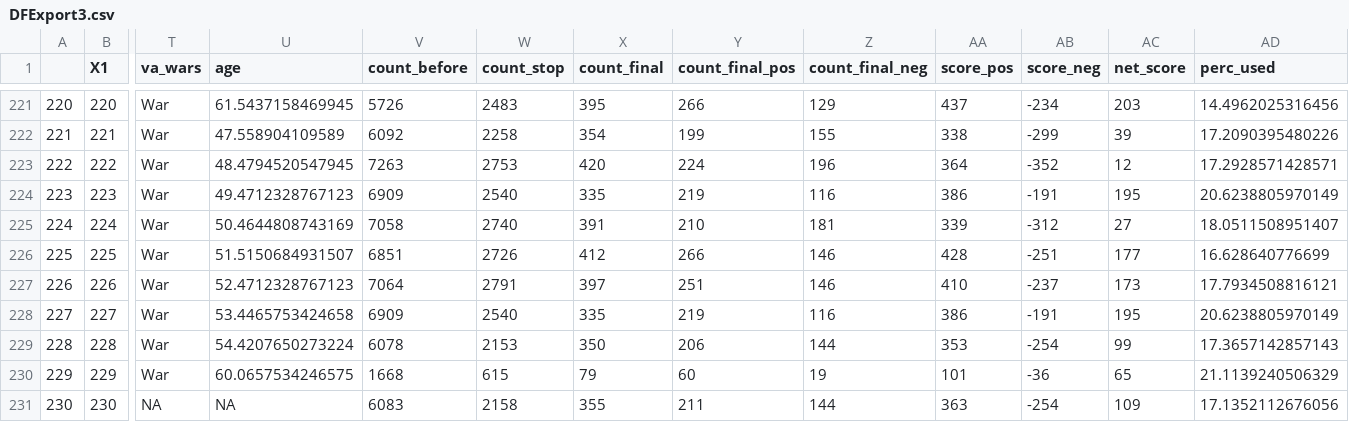
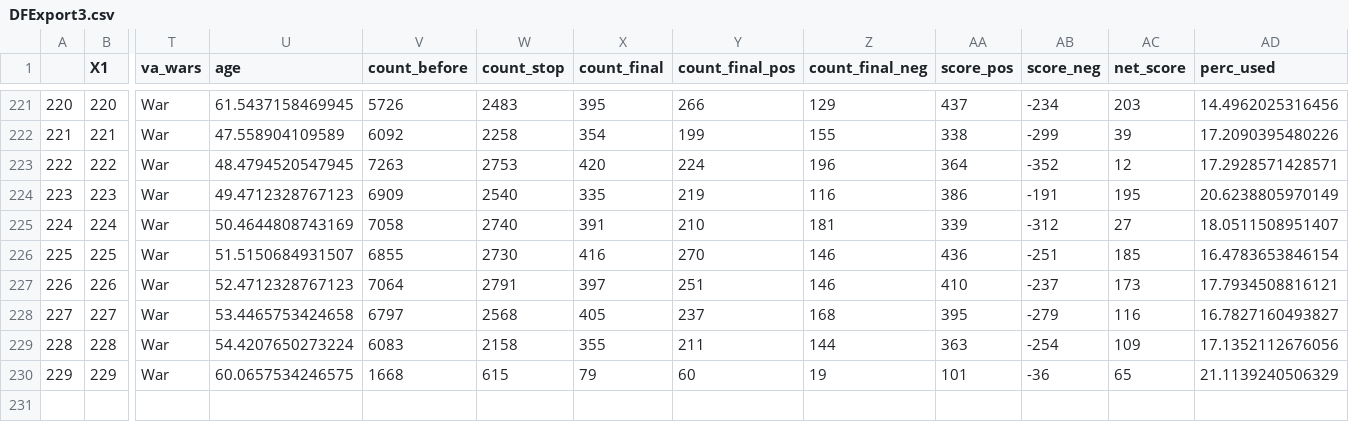
Before and after one commit to JulietheFoodie/SOU_Sentiment, a CSV file: DFExport3.csv, drawn as a sheet; only a part is shown, gaps mark what is left out; rows hold the shown columns only; the diff covers the shown part only; the diff names each change by its address in the sheet, - before the commit and + after, or states it on an @@ line.

```diff
--- a/DFExport3.csv
+++ b/DFExport3.csv
-V226 (count_before): 6851
+V226 (count_before): 6855
-W226 (count_stop): 2726
+W226 (count_stop): 2730
-X226 (count_final): 412
+X226 (count_final): 416
-Y226 (count_final_pos): 266
+Y226 (count_final_pos): 270
-AA226 (score_pos): 428
+AA226 (score_pos): 436
-AC226 (net_score): 177
+AC226 (net_score): 185
-AD226 (perc_used): 16.628640776699
+AD226 (perc_used): 16.4783653846154
-V228 (count_before): 6909
+V228 (count_before): 6797
-W228 (count_stop): 2540
+W228 (count_stop): 2568
-X228 (count_final): 335
+X228 (count_final): 405
-Y228 (count_final_pos): 219
+Y228 (count_final_pos): 237
-Z228 (count_final_neg): 116
+Z228 (count_final_neg): 168
-AA228 (score_pos): 386
+AA228 (score_pos): 395
-AB228 (score_neg): -191
+AB228 (score_neg): -279
-AC228 (net_score): 195
+AC228 (net_score): 116
-AD228 (perc_used): 20.6238805970149
+AD228 (perc_used): 16.7827160493827
-V229 (count_before): 6078
+V229 (count_before): 6083
-W229 (count_stop): 2153
+W229 (count_stop): 2158
-X229 (count_final): 350
+X229 (count_final): 355
-Y229 (count_final_pos): 206
+Y229 (count_final_pos): 211
-AA229 (score_pos): 353
+AA229 (score_pos): 363
-AC229 (net_score): 99
+AC229 (net_score): 109
-AD229 (perc_used): 17.3657142857143
+AD229 (perc_used): 17.1352112676056
-row 231: 230 | 230 | NA | NA | 6083 | 2158 | 355 | 211 | 144 | 363 | -254 | 109 | 17.1352112676056
```
Also changed, not shown: 53 edited cells elsewhere in this file, DFExport4.csv, 4 other files.
